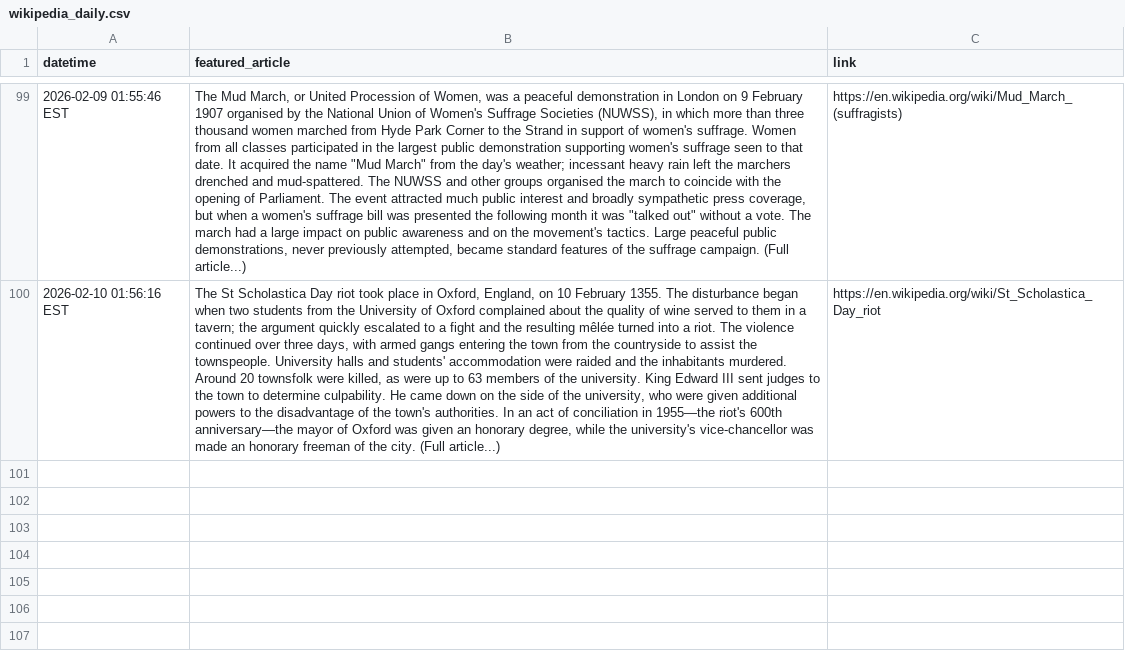
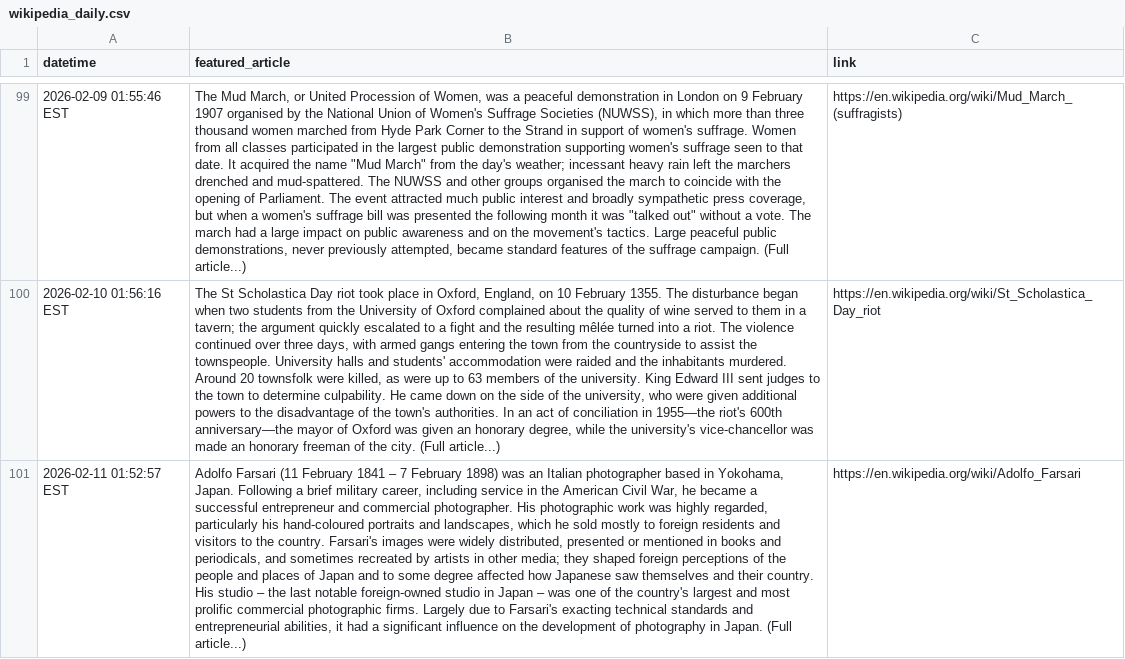
Before and after one commit to endri7k/wikipedia_daily, a CSV file: data/wikipedia_daily.csv, drawn as a sheet; only a part is shown, gaps mark what is left out; the diff names each change by its address in the sheet, - before the commit and + after, or states it on an @@ line.

```diff
--- a/data/wikipedia_daily.csv
+++ b/data/wikipedia_daily.csv
+row 101: 2026-02-11 01:52:57 EST | Adolfo Farsari (11 February 1841 – 7 February 1898) was an Italian photographer based in Yokohama, Japan. Following a brief military career, including service in the American Civil War, he became a successful entrepreneur and commercial photographer. His photographic work was highly regarded, particularly his hand-coloured portraits and landscapes, which he sold mostly to foreign residents and visitors to the country. Farsari's images were widely distributed, presented or mentioned in books and periodicals, and sometimes recreated by artists in other media; they shaped foreign perceptions of the people and places of Japan and to some degree affected how Japanese saw themselves and their country. His studio – the last notable foreign-owned studio in Japan – was one of the country's largest and most prolific commercial photographic firms. Largely due to Farsari's exacting technical standards and entrepreneurial abilities, it had a significant influence on the development of photography in Japan. (Full article...) | https://en.wikipedia.org/wiki/Adolfo_Farsari
```
